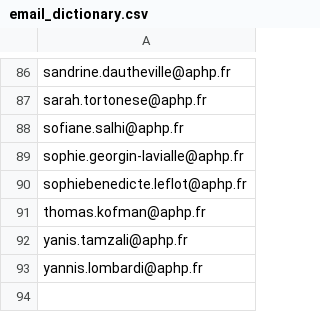
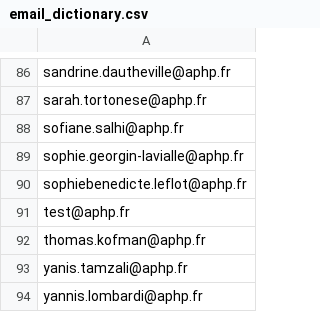
Before and after one commit to AzzeddineAL/ExomeTNN, a CSV file: email_dictionary.csv, drawn as a sheet; only a part is shown, gaps mark what is left out.

Commit message:
Auto-intégration du nouvel email au dictionnaire principal - 2025-07-29 11:45:11.632668

```diff
--- a/email_dictionary.csv
+++ b/email_dictionary.csv
@@ -90,2 +90,3 @@ sophie.georgin-lavialle@aphp.fr
 sophiebenedicte.leflot@aphp.fr
+test@aphp.fr
 thomas.kofman@aphp.fr
```
